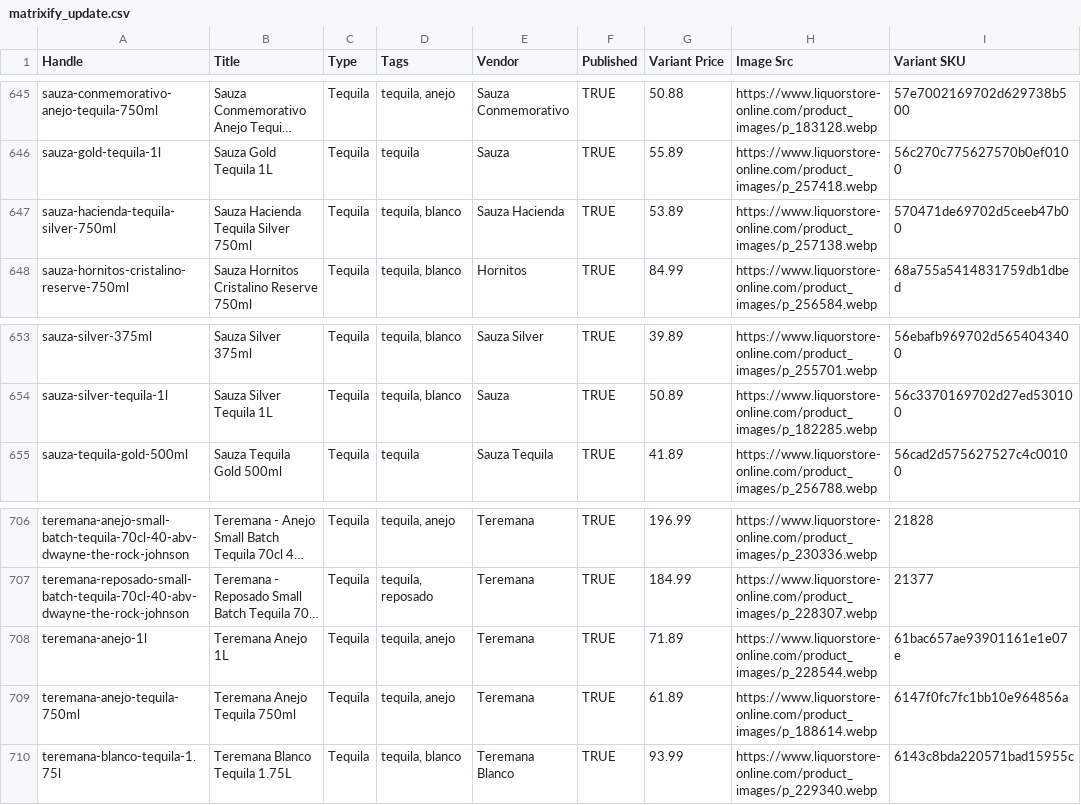
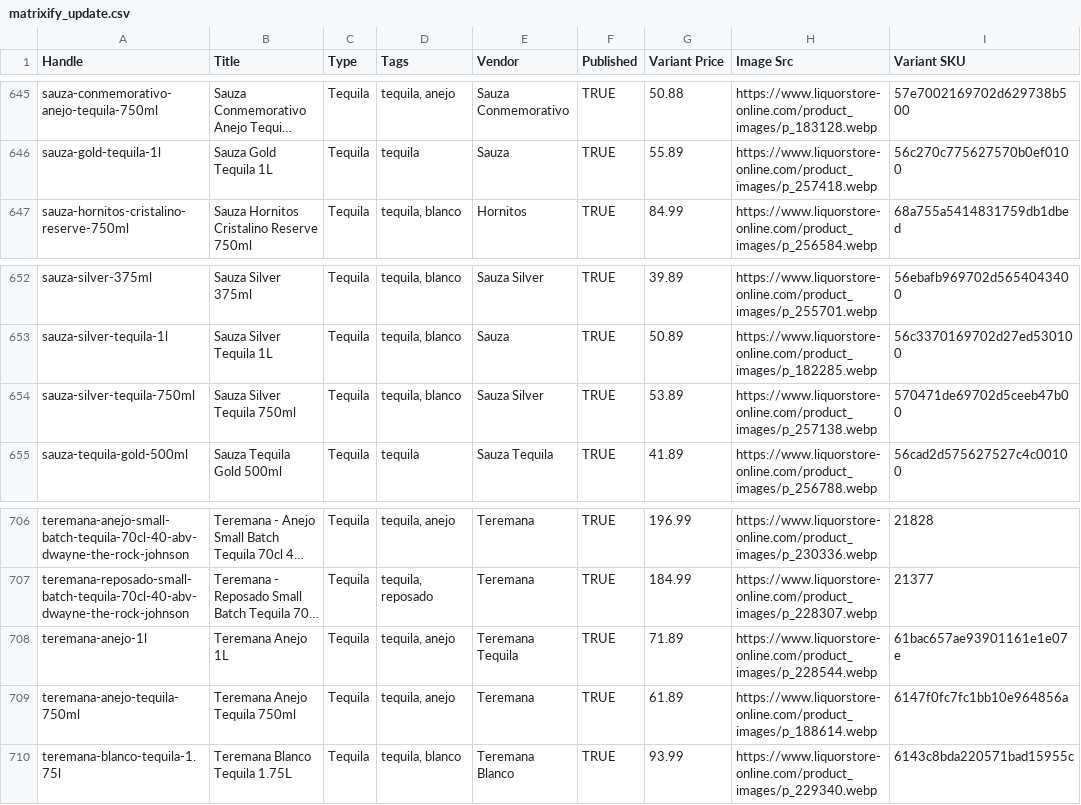
Before and after one commit to Njawnson/tequila-shopify-sync, a CSV file: output/matrixify_update.csv, drawn as a sheet; only a part is shown, gaps mark what is left out; long unchanged cells end in …; removed rows and columns are numbered as before the commit, all else as after; the diff names each change by its address in the sheet, - before the commit and + after, or states it on an @@ line.

```diff
--- a/output/matrixify_update.csv
+++ b/output/matrixify_update.csv
-row 647: sauza-hacienda-tequila-silver-750ml | Sauza Hacienda Tequila Silver 750ml | Tequila | tequila, blanco | Sauza Hacienda | TRUE | 53.89 | https://www.liquorstore-online.com/product_images/p_257138.webp | 570471de69702d5ceeb47b00
+row 654: sauza-silver-tequila-750ml | Sauza Silver Tequila 750ml | Tequila | tequila, blanco | Sauza Silver | TRUE | 53.89 | https://www.liquorstore-online.com/product_images/p_257138.webp | 570471de69702d5ceeb47b00
-E708 (Vendor): Teremana
+E708 (Vendor): Teremana Tequila
```
Also changed, not shown: 1 other file.
